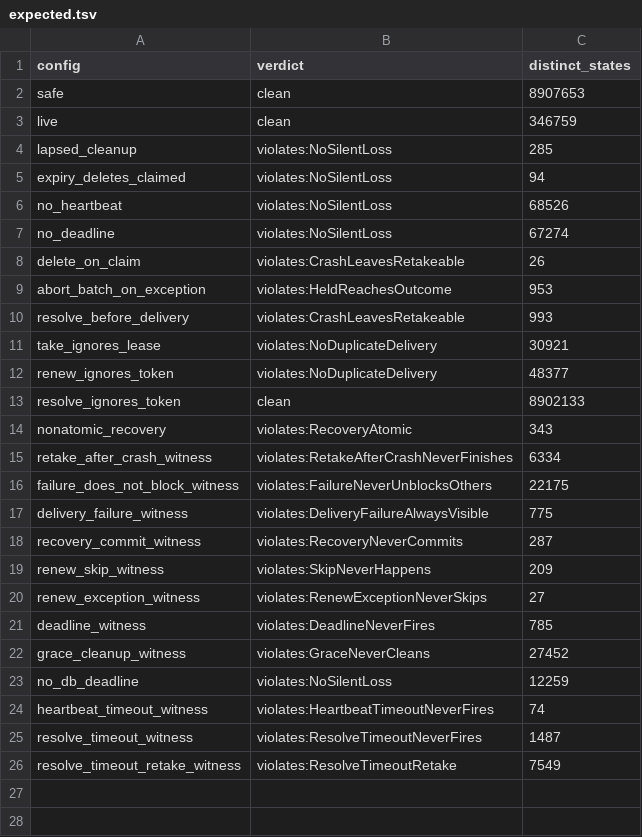
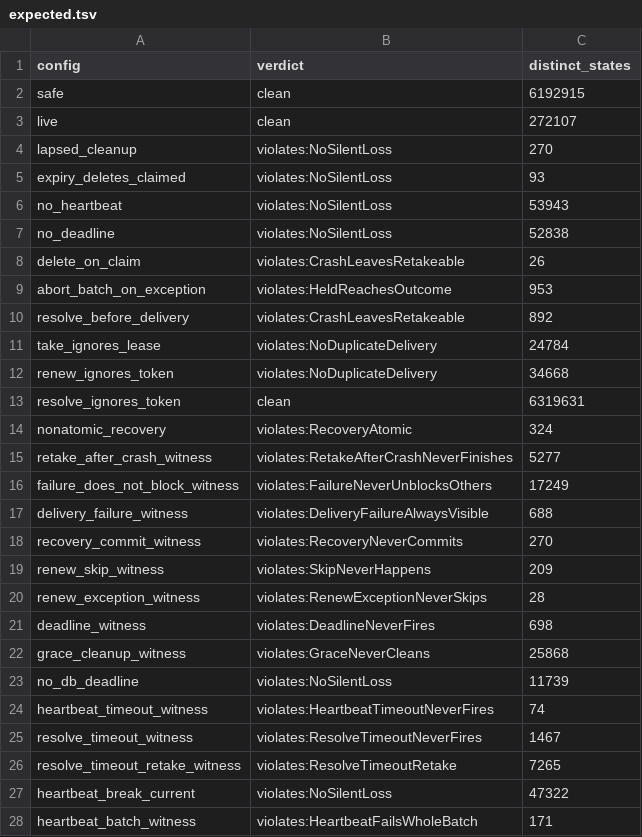
Before and after one commit to Nitjsefnie-OSC/daimon, a TSV file: formal/github_linked_pending/expected.tsv, drawn as a sheet.

```diff
--- a/formal/github_linked_pending/expected.tsv
+++ b/formal/github_linked_pending/expected.tsv
@@ -1,26 +1,28 @@
 config	verdict	distinct_states
-safe	clean	8907653
-live	clean	346759
-lapsed_cleanup	violates:NoSilentLoss	285
-expiry_deletes_claimed	violates:NoSilentLoss	94
-no_heartbeat	violates:NoSilentLoss	68526
-no_deadline	violates:NoSilentLoss	67274
+safe	clean	6192915
+live	clean	272107
+lapsed_cleanup	violates:NoSilentLoss	270
+expiry_deletes_claimed	violates:NoSilentLoss	93
+no_heartbeat	violates:NoSilentLoss	53943
+no_deadline	violates:NoSilentLoss	52838
 delete_on_claim	violates:CrashLeavesRetakeable	26
 abort_batch_on_exception	violates:HeldReachesOutcome	953
-resolve_before_delivery	violates:CrashLeavesRetakeable	993
-take_ignores_lease	violates:NoDuplicateDelivery	30921
-renew_ignores_token	violates:NoDuplicateDelivery	48377
-resolve_ignores_token	clean	8902133
-nonatomic_recovery	violates:RecoveryAtomic	343
-retake_after_crash_witness	violates:RetakeAfterCrashNeverFinishes	6334
-failure_does_not_block_witness	violates:FailureNeverUnblocksOthers	22175
-delivery_failure_witness	violates:DeliveryFailureAlwaysVisible	775
-recovery_commit_witness	violates:RecoveryNeverCommits	287
+resolve_before_delivery	violates:CrashLeavesRetakeable	892
+take_ignores_lease	violates:NoDuplicateDelivery	24784
+renew_ignores_token	violates:NoDuplicateDelivery	34668
+resolve_ignores_token	clean	6319631
+nonatomic_recovery	violates:RecoveryAtomic	324
+retake_after_crash_witness	violates:RetakeAfterCrashNeverFinishes	5277
+failure_does_not_block_witness	violates:FailureNeverUnblocksOthers	17249
+delivery_failure_witness	violates:DeliveryFailureAlwaysVisible	688
+recovery_commit_witness	violates:RecoveryNeverCommits	270
 renew_skip_witness	violates:SkipNeverHappens	209
-renew_exception_witness	violates:RenewExceptionNeverSkips	27
-deadline_witness	violates:DeadlineNeverFires	785
-grace_cleanup_witness	violates:GraceNeverCleans	27452
-no_db_deadline	violates:NoSilentLoss	12259
+renew_exception_witness	violates:RenewExceptionNeverSkips	28
+deadline_witness	violates:DeadlineNeverFires	698
+grace_cleanup_witness	violates:GraceNeverCleans	25868
+no_db_deadline	violates:NoSilentLoss	11739
 heartbeat_timeout_witness	violates:HeartbeatTimeoutNeverFires	74
-resolve_timeout_witness	violates:ResolveTimeoutNeverFires	1487
-resolve_timeout_retake_witness	violates:ResolveTimeoutRetake	7549
+resolve_timeout_witness	violates:ResolveTimeoutNeverFires	1467
+resolve_timeout_retake_witness	violates:ResolveTimeoutRetake	7265
+heartbeat_break_current	violates:NoSilentLoss	47322
+heartbeat_batch_witness	violates:HeartbeatFailsWholeBatch	171
```
Also changed, not shown: formal/expected.tsv, 40 other files.
